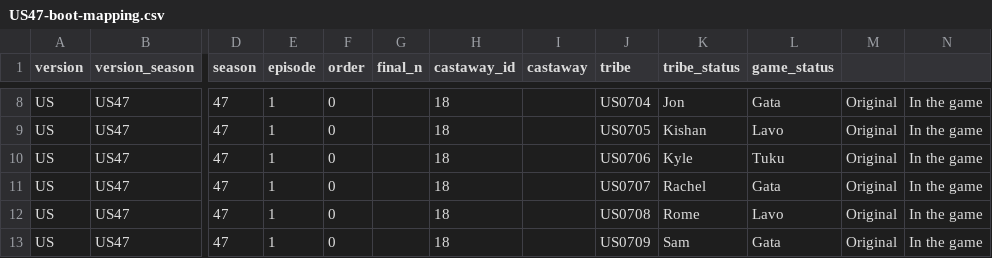
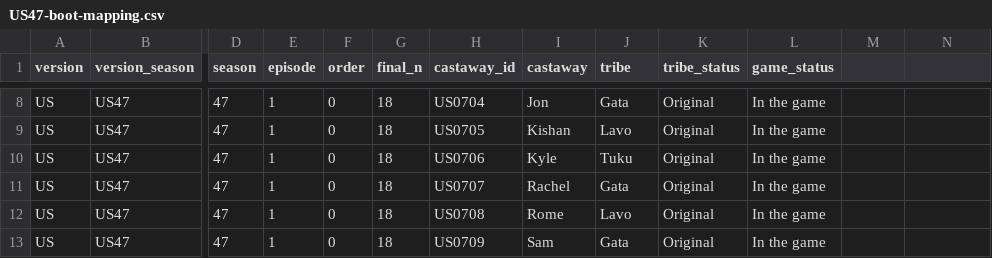
Before and after one commit to doehm/survivoR, a CSV file: dev/data/in-progress/US47-boot-mapping.csv, drawn as a sheet; only a part is shown, gaps mark what is left out; the diff covers the shown part only; the diff names each change by its address in the sheet, - before the commit and + after, or states it on an @@ line.

```diff
--- a/dev/data/in-progress/US47-boot-mapping.csv
+++ b/dev/data/in-progress/US47-boot-mapping.csv
-G8:G13 (final_n): (empty)
+G8:G13 (final_n): 18
-H8 (castaway_id): 18
+H8 (castaway_id): US0704
-I8 (castaway): (empty)
+I8 (castaway): Jon
-J8 (tribe): US0704
+J8 (tribe): Gata
-K8 (tribe_status): Jon
+K8 (tribe_status): Original
-L8 (game_status): Gata
+L8 (game_status): In the game
-M8:M13: Original
+M8:M13: (empty)
-N8:N13: In the game
+N8:N13: (empty)
-H9 (castaway_id): 18
+H9 (castaway_id): US0705
-I9 (castaway): (empty)
+I9 (castaway): Kishan
-J9 (tribe): US0705
+J9 (tribe): Lavo
-K9 (tribe_status): Kishan
+K9 (tribe_status): Original
-L9 (game_status): Lavo
+L9 (game_status): In the game
-H10 (castaway_id): 18
+H10 (castaway_id): US0706
-I10 (castaway): (empty)
+I10 (castaway): Kyle
-J10 (tribe): US0706
+J10 (tribe): Tuku
-K10 (tribe_status): Kyle
+K10 (tribe_status): Original
-L10 (game_status): Tuku
+L10 (game_status): In the game
-H11 (castaway_id): 18
+H11 (castaway_id): US0707
-I11 (castaway): (empty)
+I11 (castaway): Rachel
-J11 (tribe): US0707
+J11 (tribe): Gata
-K11 (tribe_status): Rachel
+K11 (tribe_status): Original
-L11 (game_status): Gata
+L11 (game_status): In the game
-H12 (castaway_id): 18
+H12 (castaway_id): US0708
-I12 (castaway): (empty)
+I12 (castaway): Rome
-J12 (tribe): US0708
+J12 (tribe): Lavo
-K12 (tribe_status): Rome
+K12 (tribe_status): Original
-L12 (game_status): Lavo
+L12 (game_status): In the game
-H13 (castaway_id): 18
+H13 (castaway_id): US0709
-I13 (castaway): (empty)
+I13 (castaway): Sam
-J13 (tribe): US0709
+J13 (tribe): Gata
-K13 (tribe_status): Sam
+K13 (tribe_status): Original
-L13 (game_status): Gata
+L13 (game_status): In the game
```
Also changed, not shown: 96 edited cells elsewhere in this file.
